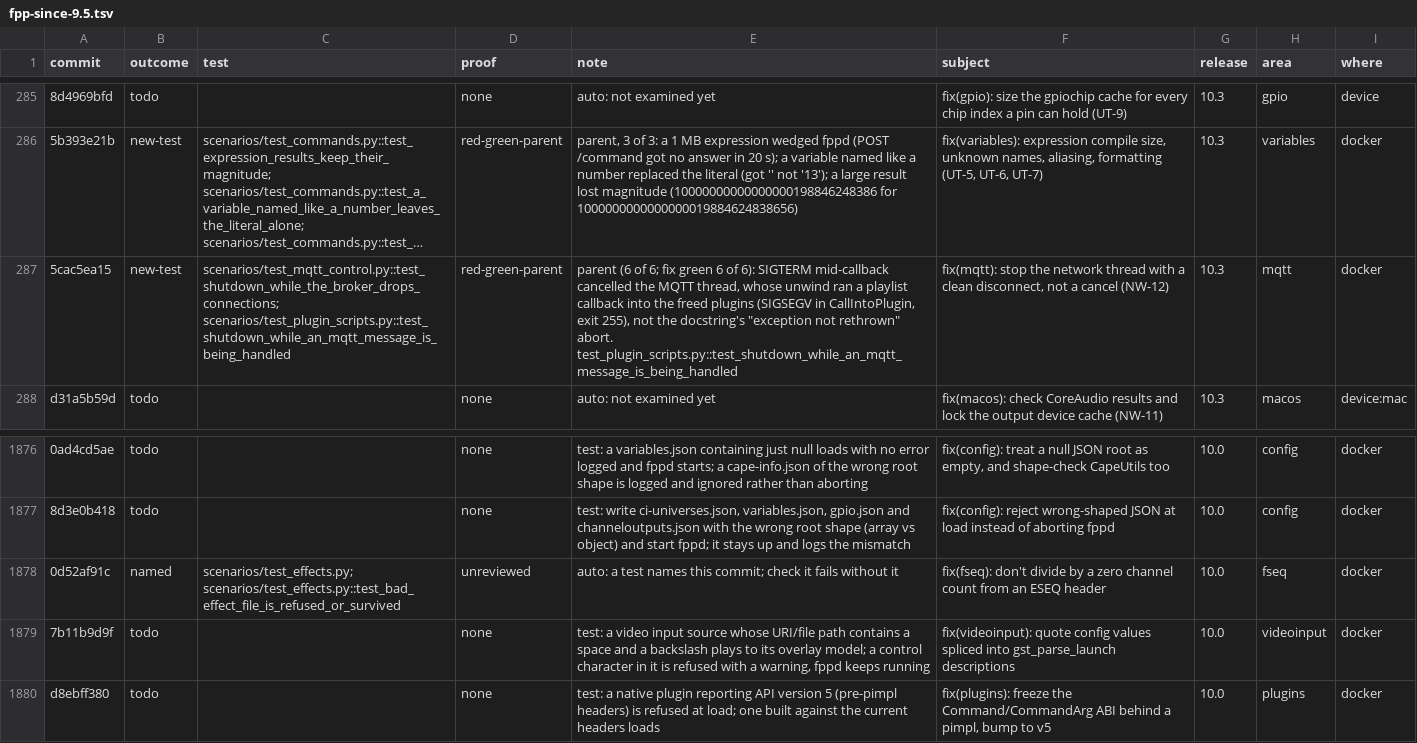
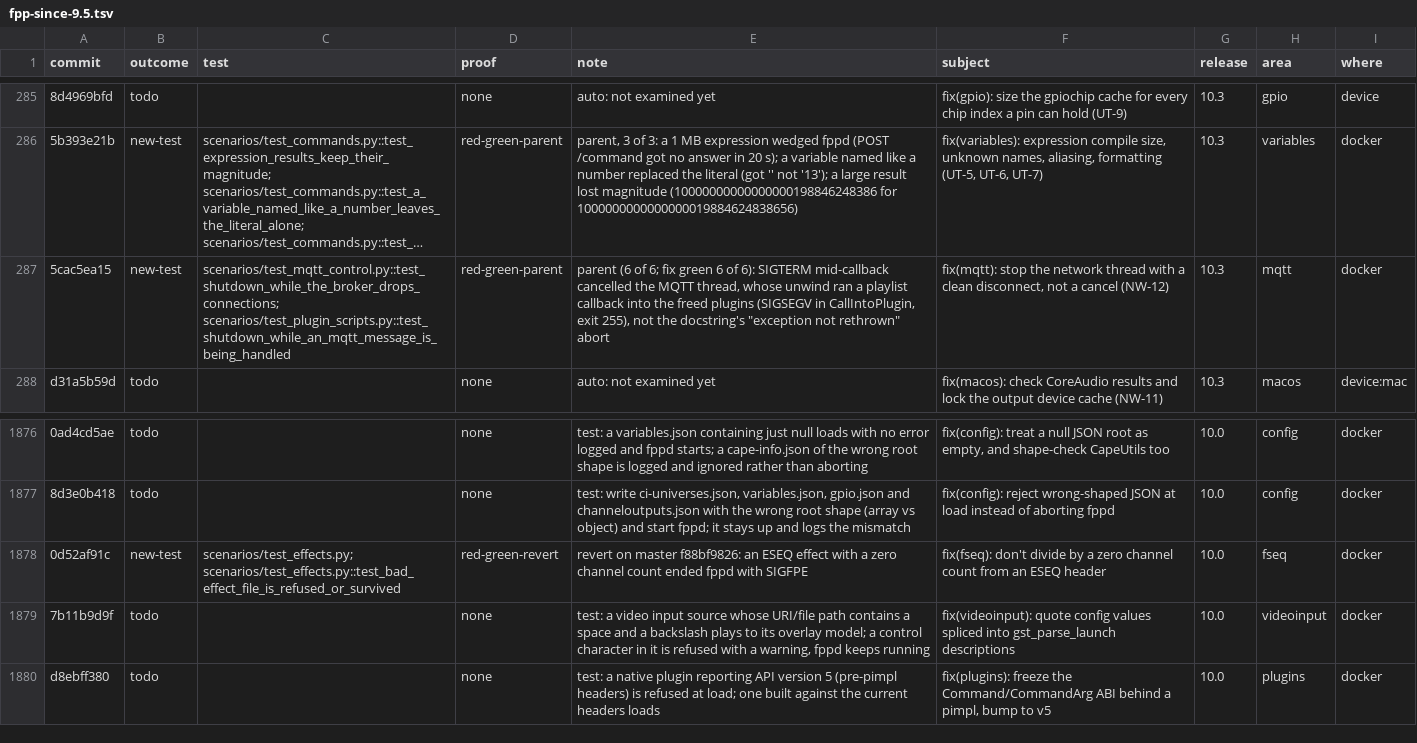
Before and after one commit to FalconChristmas/fpp-tests, a TSV file: ledger/fpp-since-9.5.tsv, drawn as a sheet; only a part is shown, gaps mark what is left out; long unchanged cells end in …; the diff covers the shown part only; the diff names each change by its address in the sheet, - before the commit and + after, or states it on an @@ line.

```diff
--- a/ledger/fpp-since-9.5.tsv
+++ b/ledger/fpp-since-9.5.tsv
-E287 (note): …not rethrown" abort. test_plugin_scripts.py::test_shutdown_while_an_mqtt_message_is_being_handled
+E287 (note): …not rethrown" abort
-B1878 (outcome): named
+B1878 (outcome): new-test
-D1878 (proof): unreviewed
+D1878 (proof): red-green-revert
-E1878 (note): auto: a test names this commit; check it fails without it
+E1878 (note): revert on master f88bf9826: an ESEQ effect with a zero channel count ended fppd with SIGFPE
```
Also changed, not shown: 36 edited cells elsewhere in this file.
